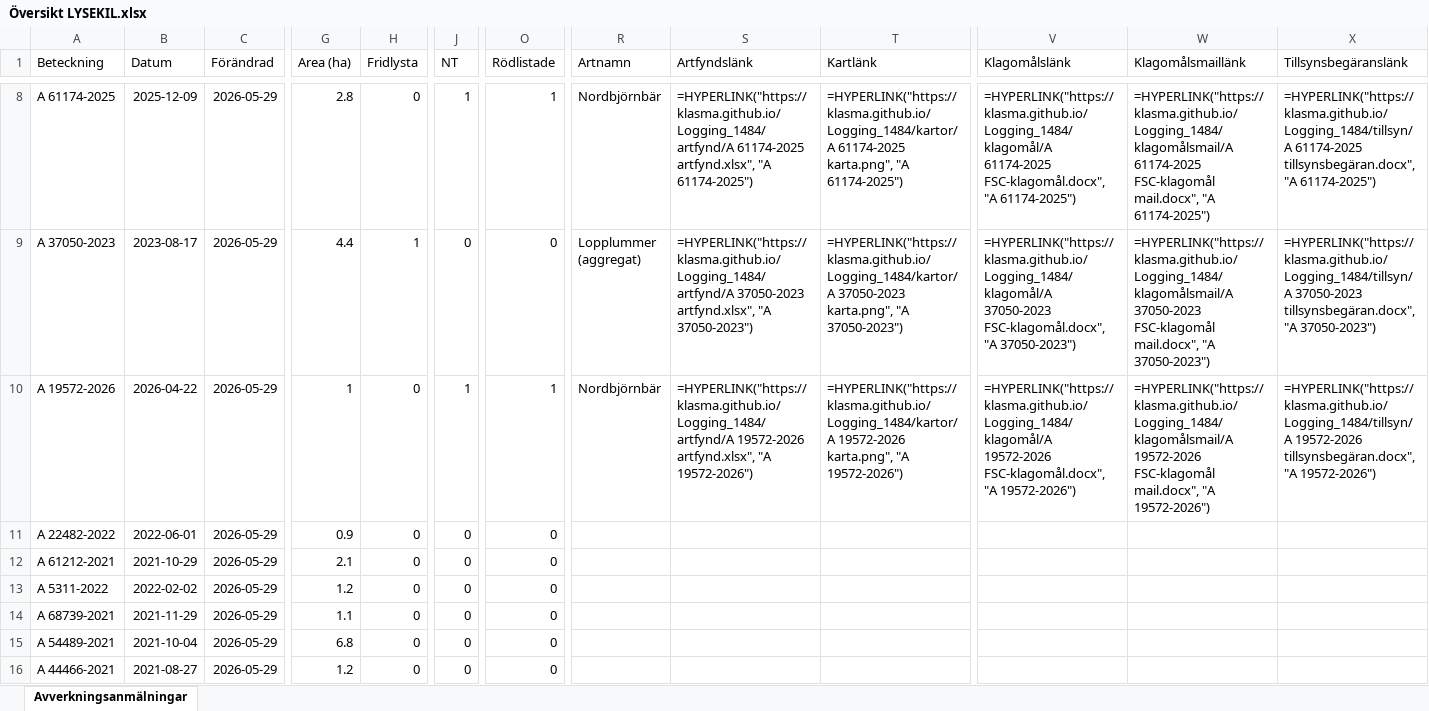
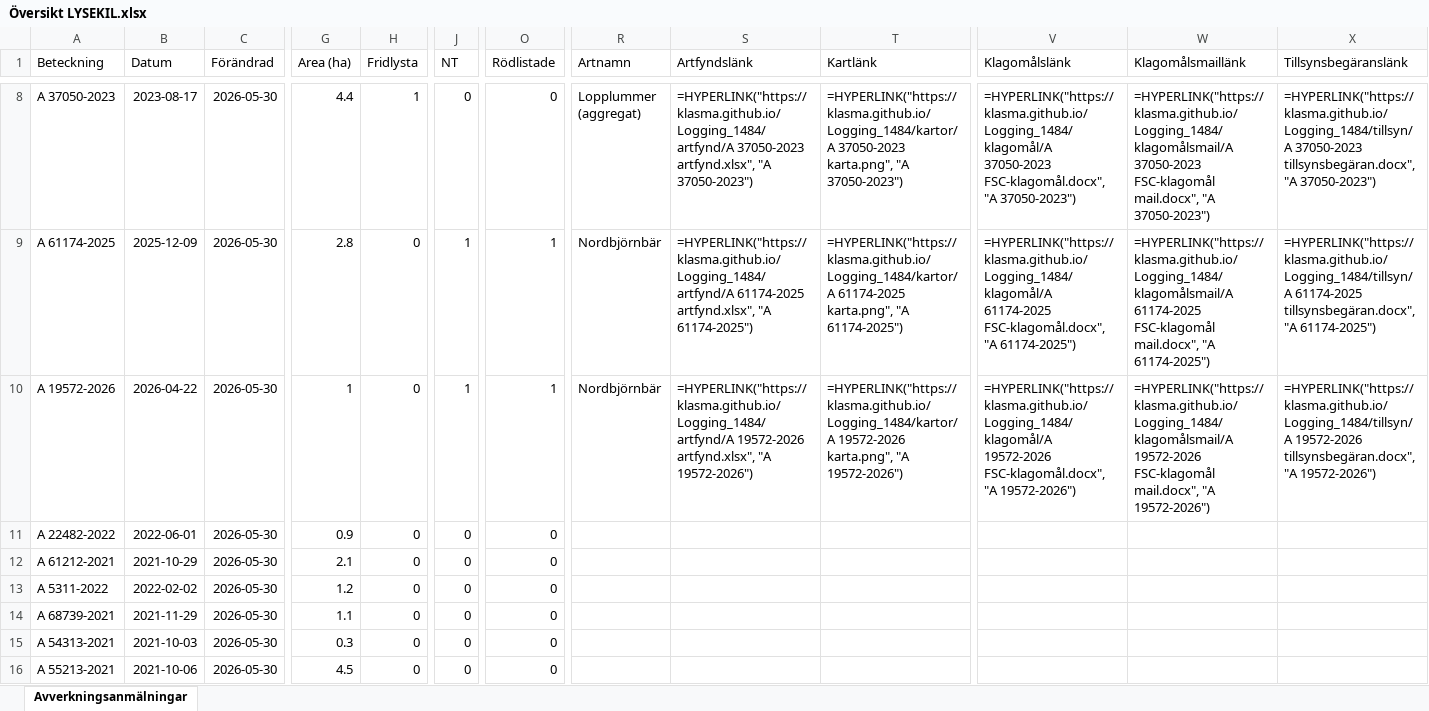
Before and after one commit to klasma/Logging_1484, an Excel workbook: Översikt LYSEKIL.xlsx, sheet Avverkningsanmälningar, drawn as a sheet; only a part is shown, gaps mark what is left out; values as stored, in another font and other column widths than the file's, no borders; formulas without a stored value are shown as written; the diff covers the shown part only; the diff names each change by its address in the sheet, - before the commit and + after, or states it on an @@ line.

```diff
--- a/Översikt LYSEKIL.xlsx (sheet Avverkningsanmälningar)
+++ b/Översikt LYSEKIL.xlsx (sheet Avverkningsanmälningar)
-A8 (Beteckning): A 61174-2025
+A8 (Beteckning): A 37050-2023
-B8 (Datum): 2025-12-09
+B8 (Datum): 2023-08-17
-C8:C16 (Förändrad): 2026-05-29
+C8:C16 (Förändrad): 2026-05-30
-G8 (Area (ha)): 2.8
+G8 (Area (ha)): 4.4
-H8 (Fridlysta): 0
+H8 (Fridlysta): 1
-J8 (NT): 1
+J8 (NT): 0
-O8 (Rödlistade): 1
+O8 (Rödlistade): 0
-R8 (Artnamn): Nordbjörnbär
+R8 (Artnamn): Lopplummer (aggregat)
-S8 (Artfyndslänk): =HYPERLINK("https://klasma.github.io/Logging_1484/artfynd/A 61174-2025 artfynd.xlsx", "A 61174-2025")
+S8 (Artfyndslänk): =HYPERLINK("https://klasma.github.io/Logging_1484/artfynd/A 37050-2023 artfynd.xlsx", "A 37050-2023")
-T8 (Kartlänk): =HYPERLINK("https://klasma.github.io/Logging_1484/kartor/A 61174-2025 karta.png", "A 61174-2025")
+T8 (Kartlänk): =HYPERLINK("https://klasma.github.io/Logging_1484/kartor/A 37050-2023 karta.png", "A 37050-2023")
-V8 (Klagomålslänk): =HYPERLINK("https://klasma.github.io/Logging_1484/klagomål/A 61174-2025 FSC-klagomål.docx", "A 61174-2025")
+V8 (Klagomålslänk): =HYPERLINK("https://klasma.github.io/Logging_1484/klagomål/A 37050-2023 FSC-klagomål.docx", "A 37050-2023")
-W8 (Klagomålsmaillänk): =HYPERLINK("https://klasma.github.io/Logging_1484/klagomålsmail/A 61174-2025 FSC-klagomål mail.docx", "A 61174-2025")
+W8 (Klagomålsmaillänk): =HYPERLINK("https://klasma.github.io/Logging_1484/klagomålsmail/A 37050-2023 FSC-klagomål mail.docx", "A 37050-2023")
-X8 (Tillsynsbegäranslänk): =HYPERLINK("https://klasma.github.io/Logging_1484/tillsyn/A 61174-2025 tillsynsbegäran.docx", "A 61174-2025")
+X8 (Tillsynsbegäranslänk): =HYPERLINK("https://klasma.github.io/Logging_1484/tillsyn/A 37050-2023 tillsynsbegäran.docx", "A 37050-2023")
-A9 (Beteckning): A 37050-2023
+A9 (Beteckning): A 61174-2025
-B9 (Datum): 2023-08-17
+B9 (Datum): 2025-12-09
-G9 (Area (ha)): 4.4
+G9 (Area (ha)): 2.8
-H9 (Fridlysta): 1
+H9 (Fridlysta): 0
-J9 (NT): 0
+J9 (NT): 1
-O9 (Rödlistade): 0
+O9 (Rödlistade): 1
-R9 (Artnamn): Lopplummer (aggregat)
+R9 (Artnamn): Nordbjörnbär
-S9 (Artfyndslänk): =HYPERLINK("https://klasma.github.io/Logging_1484/artfynd/A 37050-2023 artfynd.xlsx", "A 37050-2023")
+S9 (Artfyndslänk): =HYPERLINK("https://klasma.github.io/Logging_1484/artfynd/A 61174-2025 artfynd.xlsx", "A 61174-2025")
-T9 (Kartlänk): =HYPERLINK("https://klasma.github.io/Logging_1484/kartor/A 37050-2023 karta.png", "A 37050-2023")
+T9 (Kartlänk): =HYPERLINK("https://klasma.github.io/Logging_1484/kartor/A 61174-2025 karta.png", "A 61174-2025")
-V9 (Klagomålslänk): =HYPERLINK("https://klasma.github.io/Logging_1484/klagomål/A 37050-2023 FSC-klagomål.docx", "A 37050-2023")
+V9 (Klagomålslänk): =HYPERLINK("https://klasma.github.io/Logging_1484/klagomål/A 61174-2025 FSC-klagomål.docx", "A 61174-2025")
-W9 (Klagomålsmaillänk): =HYPERLINK("https://klasma.github.io/Logging_1484/klagomålsmail/A 37050-2023 FSC-klagomål mail.docx", "A 37050-2023")
+W9 (Klagomålsmaillänk): =HYPERLINK("https://klasma.github.io/Logging_1484/klagomålsmail/A 61174-2025 FSC-klagomål mail.docx", "A 61174-2025")
-X9 (Tillsynsbegäranslänk): =HYPERLINK("https://klasma.github.io/Logging_1484/tillsyn/A 37050-2023 tillsynsbegäran.docx", "A 37050-2023")
+X9 (Tillsynsbegäranslänk): =HYPERLINK("https://klasma.github.io/Logging_1484/tillsyn/A 61174-2025 tillsynsbegäran.docx", "A 61174-2025")
-A15 (Beteckning): A 54489-2021
+A15 (Beteckning): A 54313-2021
-B15 (Datum): 2021-10-04
+B15 (Datum): 2021-10-03
-G15 (Area (ha)): 6.8
+G15 (Area (ha)): 0.3
-A16 (Beteckning): A 44466-2021
+A16 (Beteckning): A 55213-2021
-B16 (Datum): 2021-08-27
+B16 (Datum): 2021-10-06
-G16 (Area (ha)): 1.2
+G16 (Area (ha)): 4.5
```
Also changed, not shown: 433 edited cells elsewhere in this sheet, artfynd/A 15108-2023 artfynd.xlsx, artfynd/A 16879-2022 artfynd.xlsx, 45 other files.
